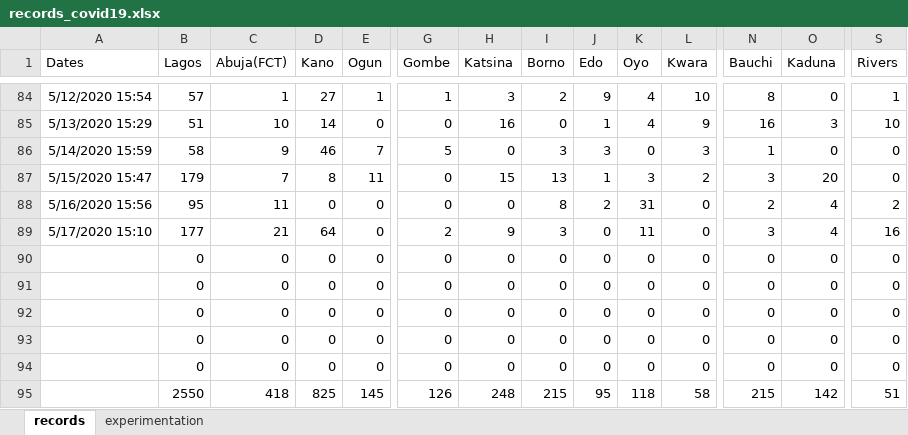
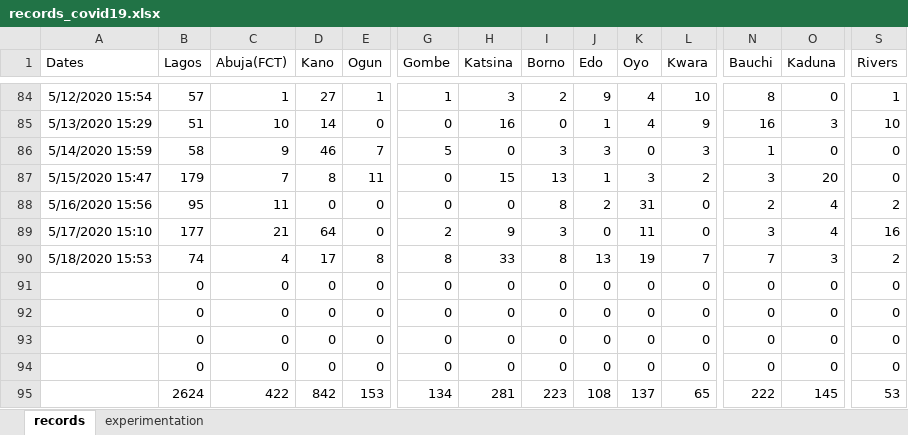
Before and after one commit to ajakaiye33/covid19Naija, an Excel workbook: covid19Naija/data/records_covid19.xlsx, sheet records, drawn as a sheet; only a part is shown, gaps mark what is left out; values as stored, in another font and other column widths than the file's, no borders; removed rows and columns are numbered as before the commit, all else as after; rows hold the shown columns only; the diff covers the shown part only; the diff names each change by its address in the sheet, - before the commit and + after, or states it on an @@ line.

Commit message:
wip data update

```diff
--- a/covid19Naija/data/records_covid19.xlsx (sheet records)
+++ b/covid19Naija/data/records_covid19.xlsx (sheet records)
+row 90: 5/18/2020 15:53 | 74 | 4 | 17 | 8 | 8 | 33 | 8 | 13 | 19 | 7 | 7 | 3 | 2
+row 93:  | 0 | 0 | 0 | 0 | 0 | 0 | 0 | 0 | 0 | 0 | 0 | 0 | 0
-row 93:  | 0 | 0 | 0 | 0 | 0 | 0 | 0 | 0 | 0 | 0 | 0 | 0 | 0
-row 94:  | 0 | 0 | 0 | 0 | 0 | 0 | 0 | 0 | 0 | 0 | 0 | 0 | 0
-B95 (Lagos): 2550
+B95 (Lagos): 2624
-C95 (Abuja(FCT)): 418
+C95 (Abuja(FCT)): 422
-D95 (Kano): 825
+D95 (Kano): 842
-E95 (Ogun): 145
+E95 (Ogun): 153
-G95 (Gombe): 126
+G95 (Gombe): 134
-H95 (Katsina): 248
+H95 (Katsina): 281
-I95 (Borno): 215
+I95 (Borno): 223
-J95 (Edo): 95
+J95 (Edo): 108
-K95 (Oyo): 118
+K95 (Oyo): 137
-L95 (Kwara): 58
+L95 (Kwara): 65
-N95 (Bauchi): 215
+N95 (Bauchi): 222
-O95 (Kaduna): 142
+O95 (Kaduna): 145
-S95 (Rivers): 51
+S95 (Rivers): 53
```
Also changed, not shown: 4 edited cells elsewhere in this sheet, sheet experimentation.
